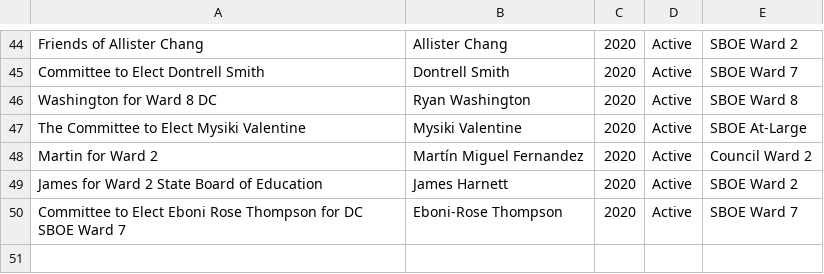
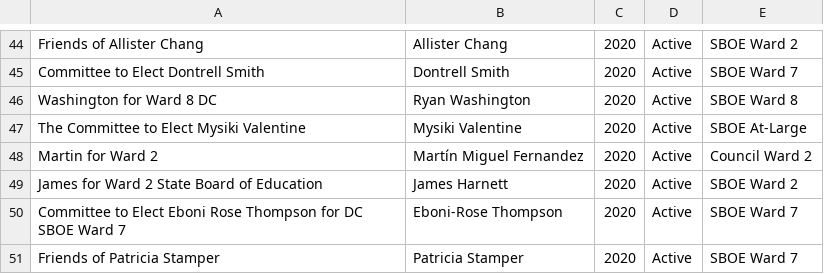
Before and after one commit to kcivey/dc-ocf, a CSV file: csv/committees-2020.extra.csv, drawn as a sheet; only a part is shown, gaps mark what is left out; the diff names each change by its address in the sheet, - before the commit and + after, or states it on an @@ line.

Commit message:
add another FE committee manually

```diff
--- a/csv/committees-2020.extra.csv
+++ b/csv/committees-2020.extra.csv
+row 51: Friends of Patricia Stamper | Patricia Stamper | 2020 | Active | SBOE Ward 7
```
